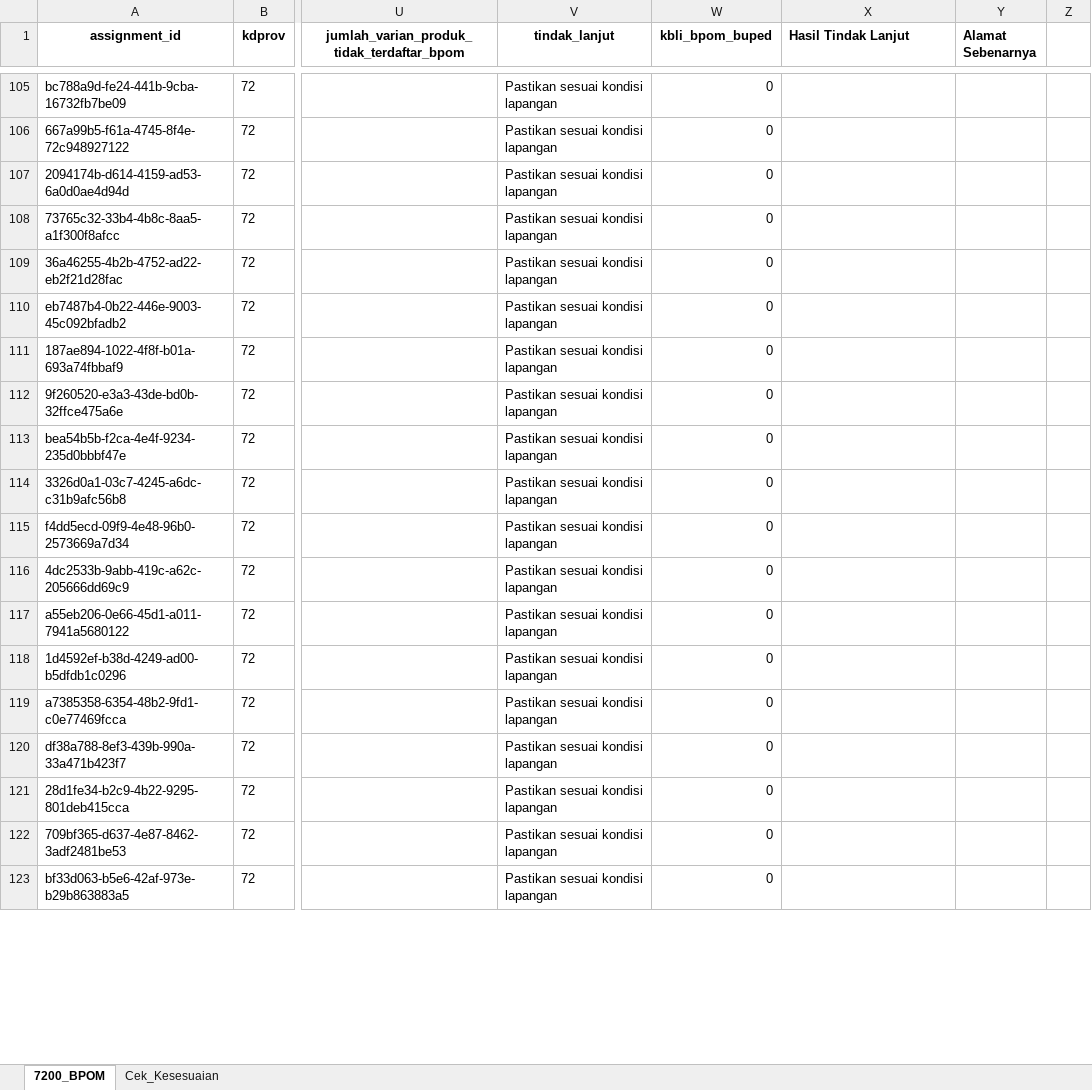
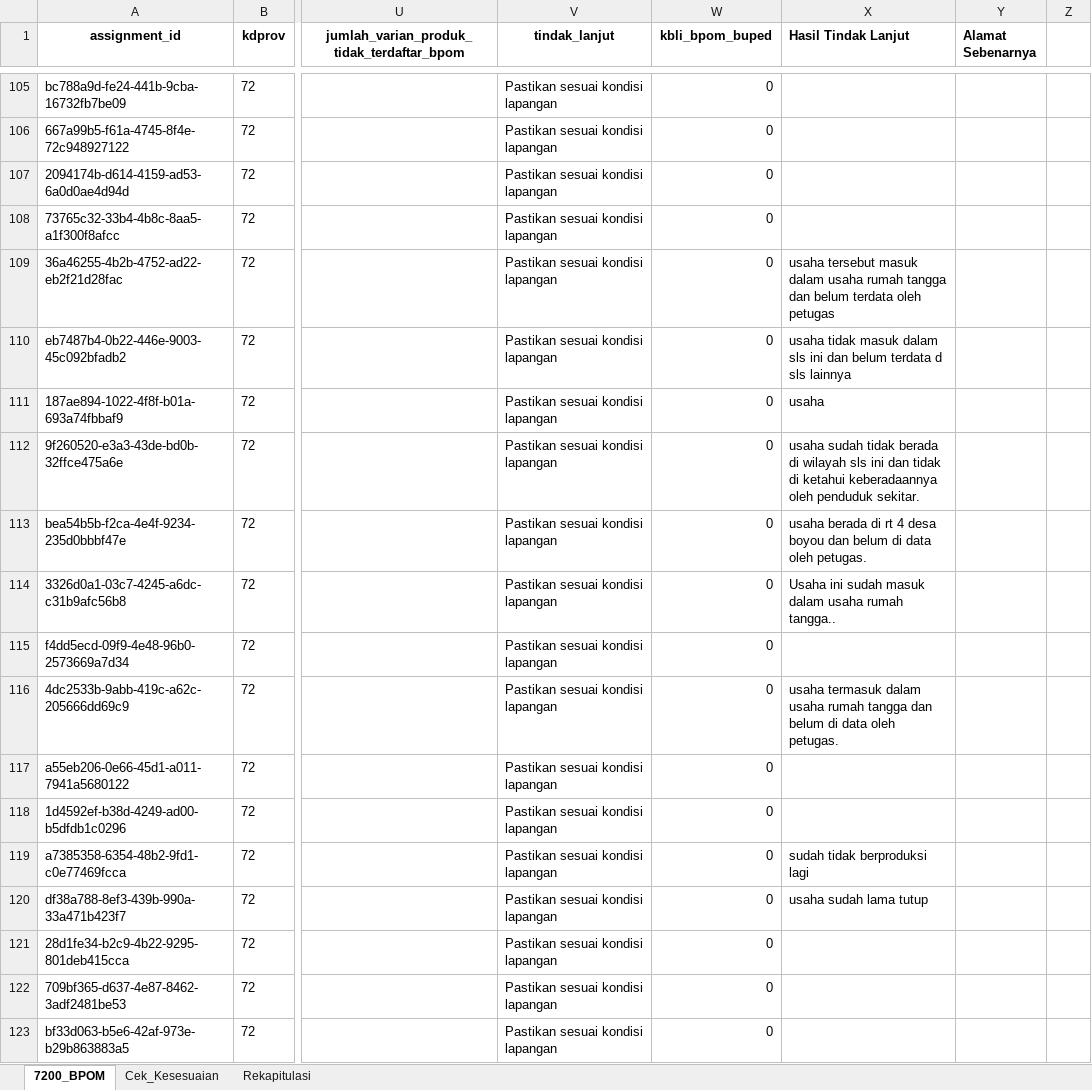
Before and after one commit to jihanmsr/scrap_fasih, an Excel workbook: hasil_bpom_prov_72_20260720_140549.xlsx, sheet 7200_BPOM, drawn as a sheet; only a part is shown, gaps mark what is left out; values as stored, in another font and other column widths than the file's, no borders; charts and pictures not drawn; the diff covers the shown part only; the diff names each change by its address in the sheet, - before the commit and + after, or states it on an @@ line.

```diff
--- a/hasil_bpom_prov_72_20260720_140549.xlsx (sheet 7200_BPOM)
+++ b/hasil_bpom_prov_72_20260720_140549.xlsx (sheet 7200_BPOM)
+sheet tab: Rekapitulasi
-X109 (Hasil Tindak Lanjut): (empty)
+X109 (Hasil Tindak Lanjut): usaha tersebut masuk dalam usaha rumah tangga dan belum terdata oleh petugas
-X110 (Hasil Tindak Lanjut): (empty)
+X110 (Hasil Tindak Lanjut): usaha tidak masuk dalam sls ini dan belum terdata d sls lainnya
-X111 (Hasil Tindak Lanjut): (empty)
+X111 (Hasil Tindak Lanjut): usaha
-X112 (Hasil Tindak Lanjut): (empty)
+X112 (Hasil Tindak Lanjut): usaha sudah tidak berada di wilayah sls ini dan tidak di ketahui keberadaannya oleh penduduk sekitar.
-X113 (Hasil Tindak Lanjut): (empty)
+X113 (Hasil Tindak Lanjut): usaha berada di rt 4 desa boyou dan belum di data oleh petugas.
-X114 (Hasil Tindak Lanjut): (empty)
+X114 (Hasil Tindak Lanjut): Usaha ini sudah masuk dalam usaha rumah tangga..
-X116 (Hasil Tindak Lanjut): (empty)
+X116 (Hasil Tindak Lanjut): usaha termasuk dalam usaha rumah tangga dan belum di data oleh petugas.
-X119 (Hasil Tindak Lanjut): (empty)
+X119 (Hasil Tindak Lanjut): sudah tidak berproduksi lagi
-X120 (Hasil Tindak Lanjut): (empty)
+X120 (Hasil Tindak Lanjut): usaha sudah lama tutup
```
Also changed, not shown: 45 edited cells elsewhere in this sheet, sheet Cek_Kesesuaian, charts or pictures, 8 other files.
